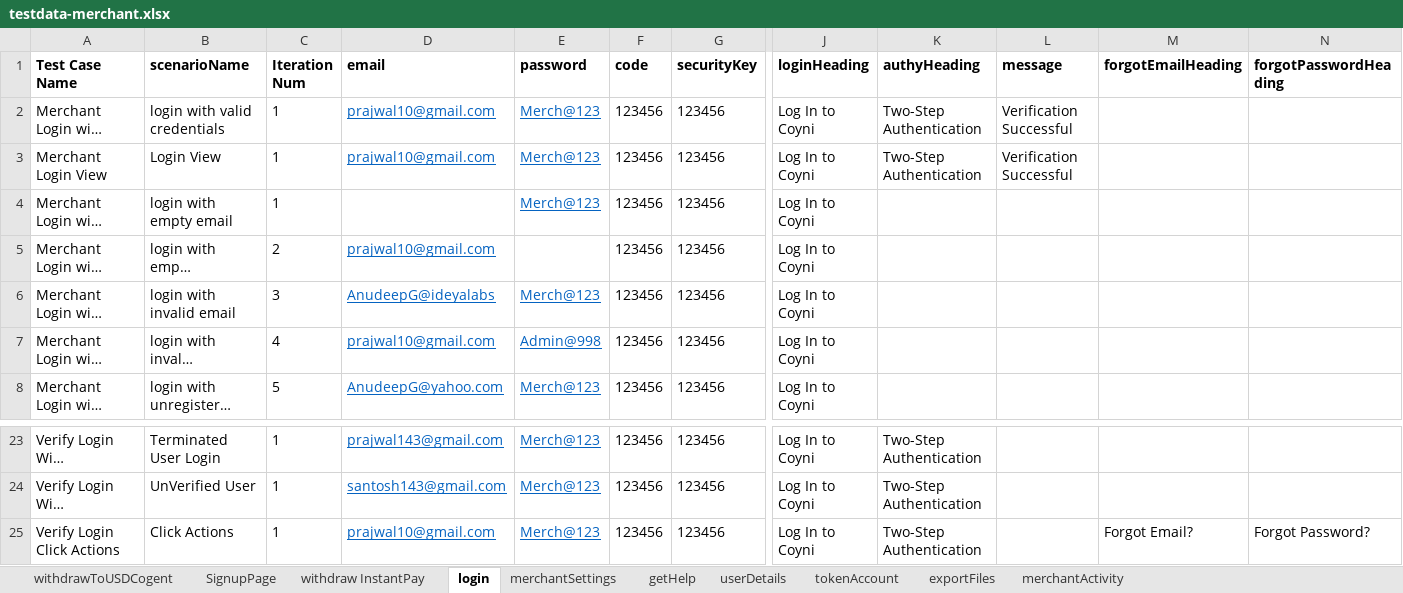
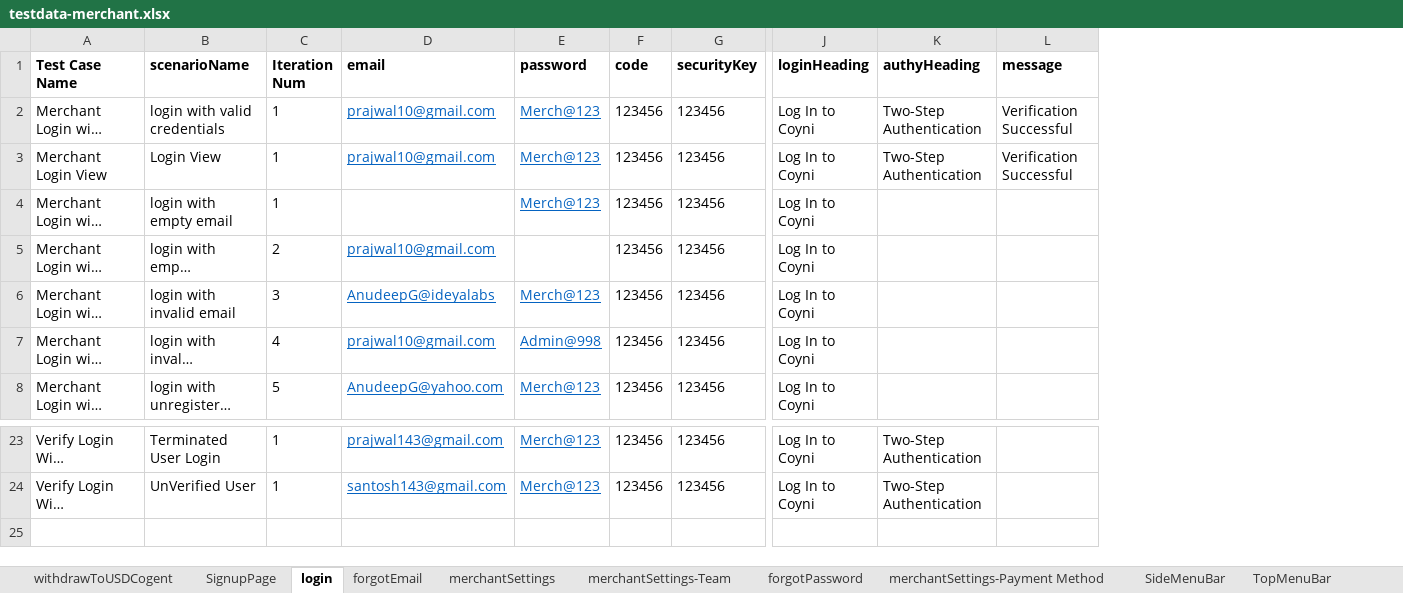
Before and after one commit to RameshNaikRR/Automation, an Excel workbook: Web/coyni/resources/testdata-merchant.xlsx, sheet login, drawn as a sheet; only a part is shown, gaps mark what is left out; long unchanged cells end in …; values as stored, in another font and other column widths than the file's, no borders; rows hold the shown columns only; the diff names each change by its address in the sheet, - before the commit and + after, or states it on an @@ line.

Commit message:
Test data and Test Script for Merchant Portal

```diff
--- a/Web/coyni/resources/testdata-merchant.xlsx (sheet login)
+++ b/Web/coyni/resources/testdata-merchant.xlsx (sheet login)
+sheet tab: forgotEmail
+sheet tab: merchantSettings-Team
+sheet tab: forgotPassword
+sheet tab: merchantSettings-Payment Method
+sheet tab: SideMenuBar
+sheet tab: TopMenuBar
-column M (forgotEmailHeading), empty
-column N (forgotPasswordHeading), empty
-row 25: Verify Login Click Actions | Click Actions | 1 | prajwal10@gmail.com | Merch@123 | 123456 | 123456 | Log In to Coyni | Two-Step Authentication |  | Forgot Email? | Forgot Password?
```
Also changed, not shown: sheet tokenAccount, sheet userDetails, sheet merchantSettings, sheet merchantActivity, sheet SignupPage, other sheet tabs, hidden cells, Web/coyni/resources/TestScript-merchant.xlsx, 2 other files.
